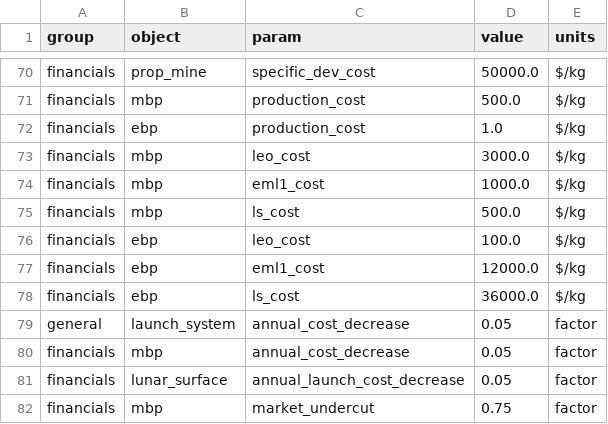
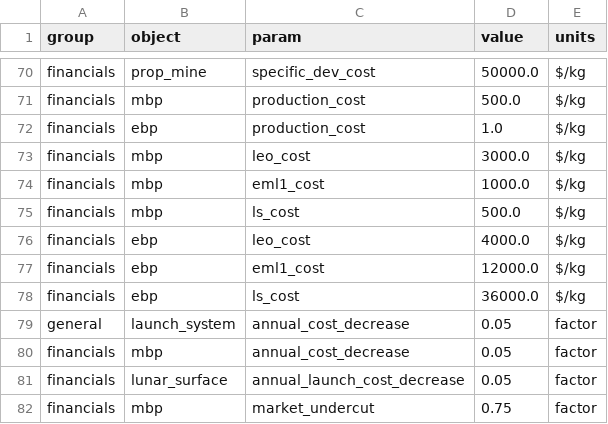
Before and after one commit to ulfkemmsies/DSE_Exodus, a CSV file: data.csv, drawn as a sheet; only a part is shown, gaps mark what is left out.

```diff
--- a/data.csv
+++ b/data.csv
@@ -75,3 +75,3 @@ financials,mbp,eml1_cost,1000.0,$/kg
 financials,mbp,ls_cost,500.0,$/kg
-financials,ebp,leo_cost,100.0,$/kg
+financials,ebp,leo_cost,4000.0,$/kg
 financials,ebp,eml1_cost,12000.0,$/kg
```
Also changed, not shown: 1 other file.
